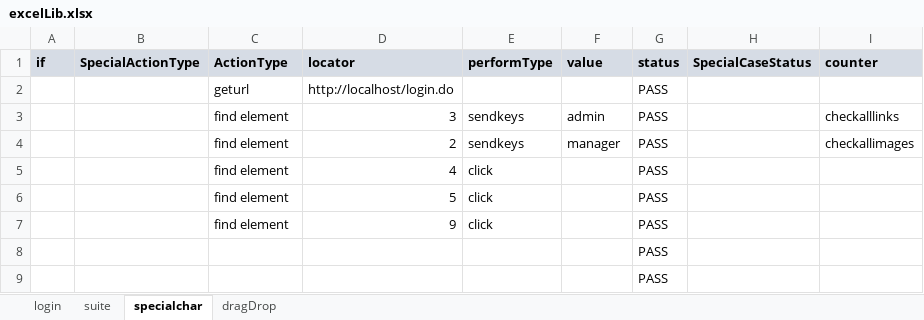
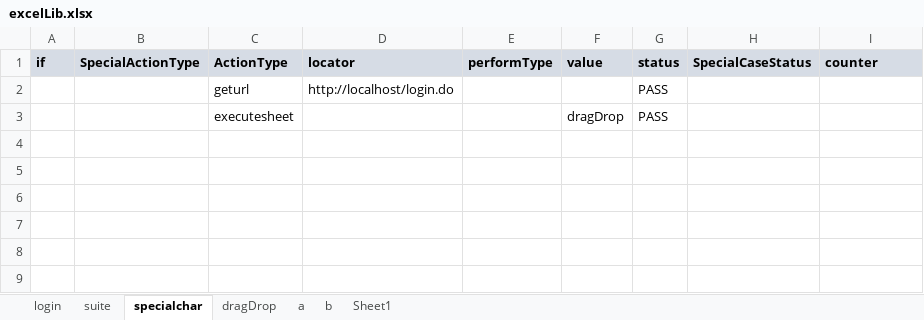
Before and after one commit to saiparth/hybrid-mvn, an Excel workbook: mavenHybrid/webdriver/excelLib.xlsx, sheet specialchar, drawn as a sheet; values as stored, in another font and other column widths than the file's, no borders; conditional formats not drawn; removed rows and columns are numbered as before the commit, all else as after; the diff names each change by its address in the sheet, - before the commit and + after, or states it on an @@ line.

Commit message:
Implemented my own wait method Removed unwanted codes,supports nested level sheet execution upto any level

```diff
--- a/mavenHybrid/webdriver/excelLib.xlsx (sheet specialchar)
+++ b/mavenHybrid/webdriver/excelLib.xlsx (sheet specialchar)
+sheet tab: a
+sheet tab: b
+sheet tab: Sheet1
-row 3:  |  | find element | 3 | sendkeys | admin | PASS |  | checkalllinks
-row 4:  |  | find element | 2 | sendkeys | manager | PASS |  | checkallimages
-row 5:  |  | find element | 4 | click |  | PASS
-row 6:  |  | find element | 5 | click |  | PASS
-row 7:  |  | find element | 9 | click |  | PASS
-row 8:  |  |  |  |  |  | PASS
-row 9:  |  |  |  |  |  | PASS
+row 3:  |  | executesheet |  |  | dragDrop | PASS
```
Also changed, not shown: sheet login, sheet dragDrop, sheet suite, mavenHybrid/webdriver/objectrepository.xlsx, 13 other files.
